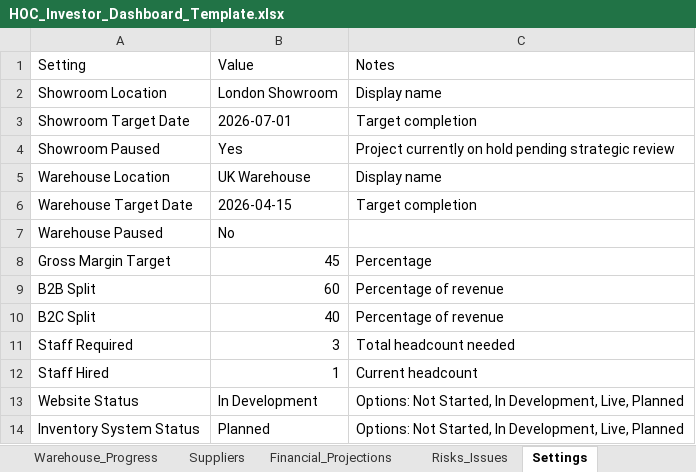
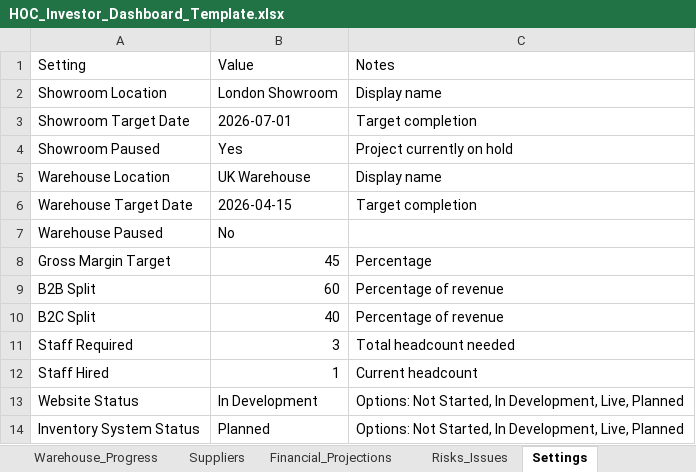
Before and after one commit to mateo-dervishi/HOC_Dashboard, an Excel workbook: public/data/HOC_Investor_Dashboard_Template.xlsx, sheet Settings, drawn as a sheet; values as stored, in another font and other column widths than the file's, no borders; the diff names each change by its address in the sheet, - before the commit and + after, or states it on an @@ line.

Commit message:
fix: Simplify pause message to 'Project currently on hold'

```diff
--- a/public/data/HOC_Investor_Dashboard_Template.xlsx (sheet Settings)
+++ b/public/data/HOC_Investor_Dashboard_Template.xlsx (sheet Settings)
-C4: Project currently on hold pending strategic review
+C4: Project currently on hold
```
Also changed, not shown: sheet Showroom_Progress, 2 other files.
